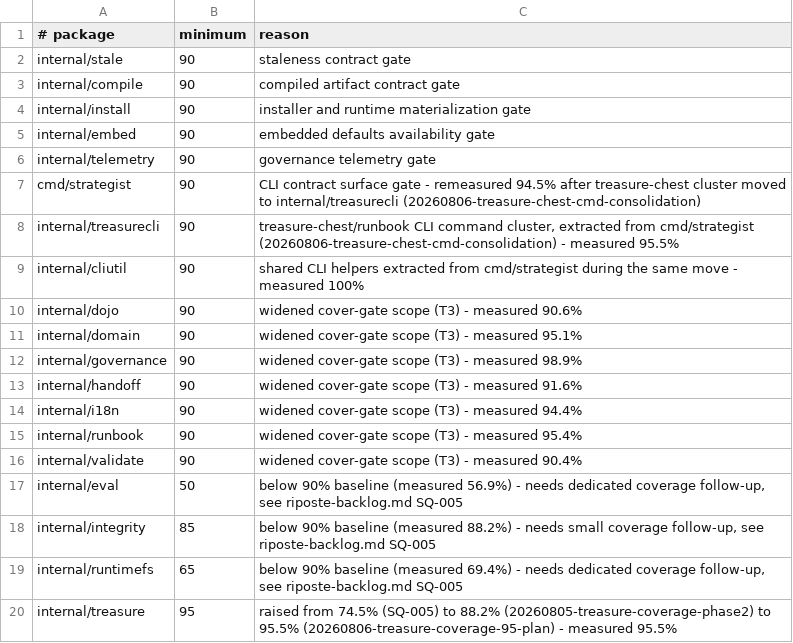
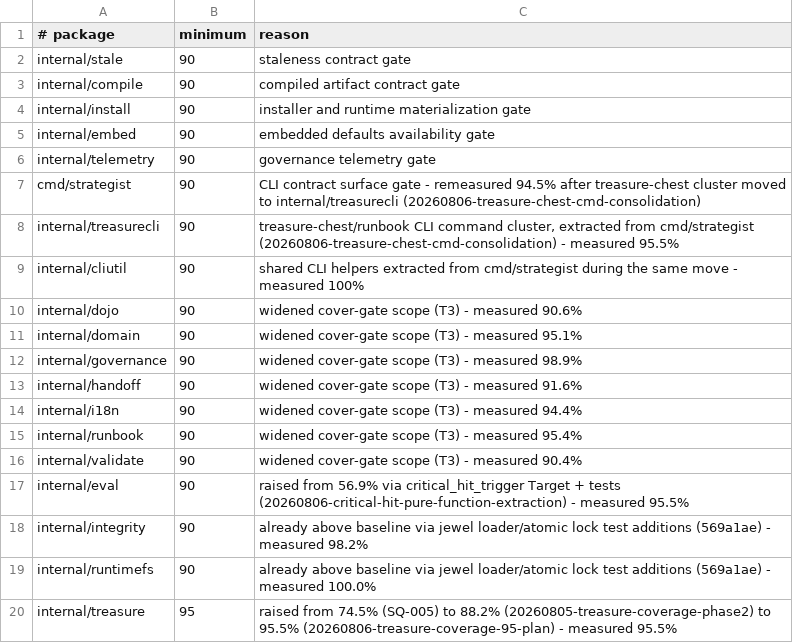
Before and after one commit to SergioLacerda/strategist-skill, a TSV file: scripts/coverage-packages.tsv, drawn as a sheet.

Commit message:
feat: implement CriticalHitTrigger evaluation logic and add corresponding test scenarios

```diff
--- a/scripts/coverage-packages.tsv
+++ b/scripts/coverage-packages.tsv
@@ -16,5 +16,5 @@ internal/runbook	90	widened cover-gate scope (T3) - measured 95.4%
 internal/validate	90	widened cover-gate scope (T3) - measured 90.4%
-internal/eval	50	below 90% baseline (measured 56.9%) - needs dedicated coverage follow-up, see riposte-backlog.md SQ-005
-internal/integrity	85	below 90% baseline (measured 88.2%) - needs small coverage follow-up, see riposte-backlog.md SQ-005
-internal/runtimefs	65	below 90% baseline (measured 69.4%) - needs dedicated coverage follow-up, see riposte-backlog.md SQ-005
+internal/eval	90	raised from 56.9% via critical_hit_trigger Target + tests (20260806-critical-hit-pure-function-extraction) - measured 95.5%
+internal/integrity	90	already above baseline via jewel loader/atomic lock test additions (569a1ae) - measured 98.2%
+internal/runtimefs	90	already above baseline via jewel loader/atomic lock test additions (569a1ae) - measured 100.0%
 internal/treasure	95	raised from 74.5% (SQ-005) to 88.2% (20260805-treasure-coverage-phase2) to 95.5% (20260806-treasure-coverage-95-plan) - measured 95.5%
```
Also changed, not shown: 7 other files.
